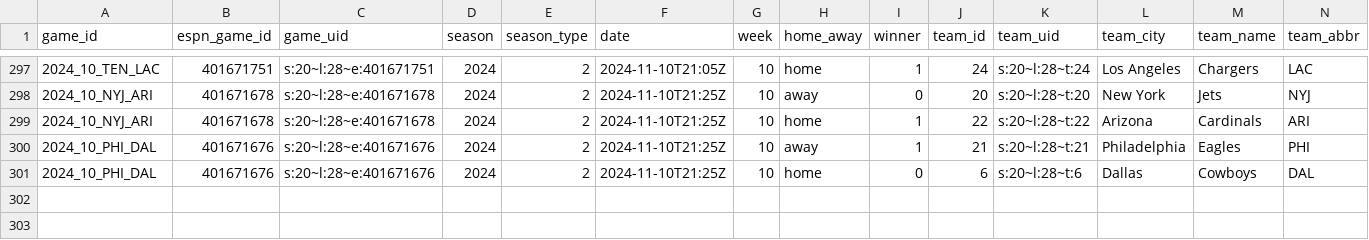
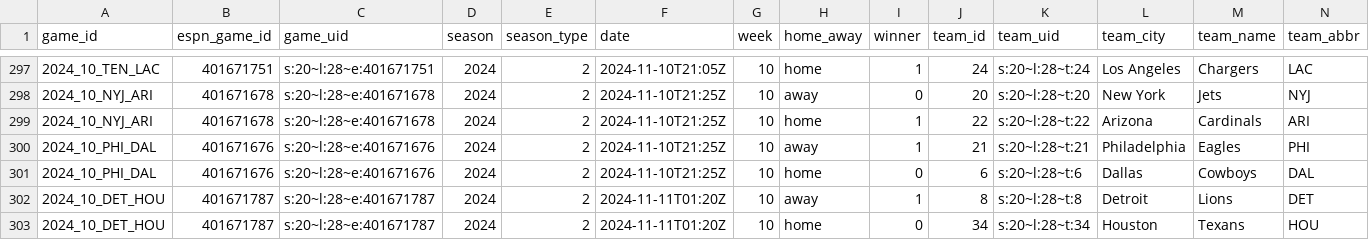
Before and after one commit to Josephhero/ESPN-Game-Data, a CSV file: Data/2024_espn_game_data.csv, drawn as a sheet; only a part is shown, gaps mark what is left out; rows hold the shown columns only; the diff names each change by its address in the sheet, - before the commit and + after, or states it on an @@ line.

```diff
--- a/Data/2024_espn_game_data.csv
+++ b/Data/2024_espn_game_data.csv
+row 302: 2024_10_DET_HOU | 401671787 | s:20~l:28~e:401671787 | 2024 | 2 | 2024-11-11T01:20Z | 10 | away | 1 | 8 | s:20~l:28~t:8 | Detroit | Lions | DET
+row 303: 2024_10_DET_HOU | 401671787 | s:20~l:28~e:401671787 | 2024 | 2 | 2024-11-11T01:20Z | 10 | home | 0 | 34 | s:20~l:28~t:34 | Houston | Texans | HOU
```
